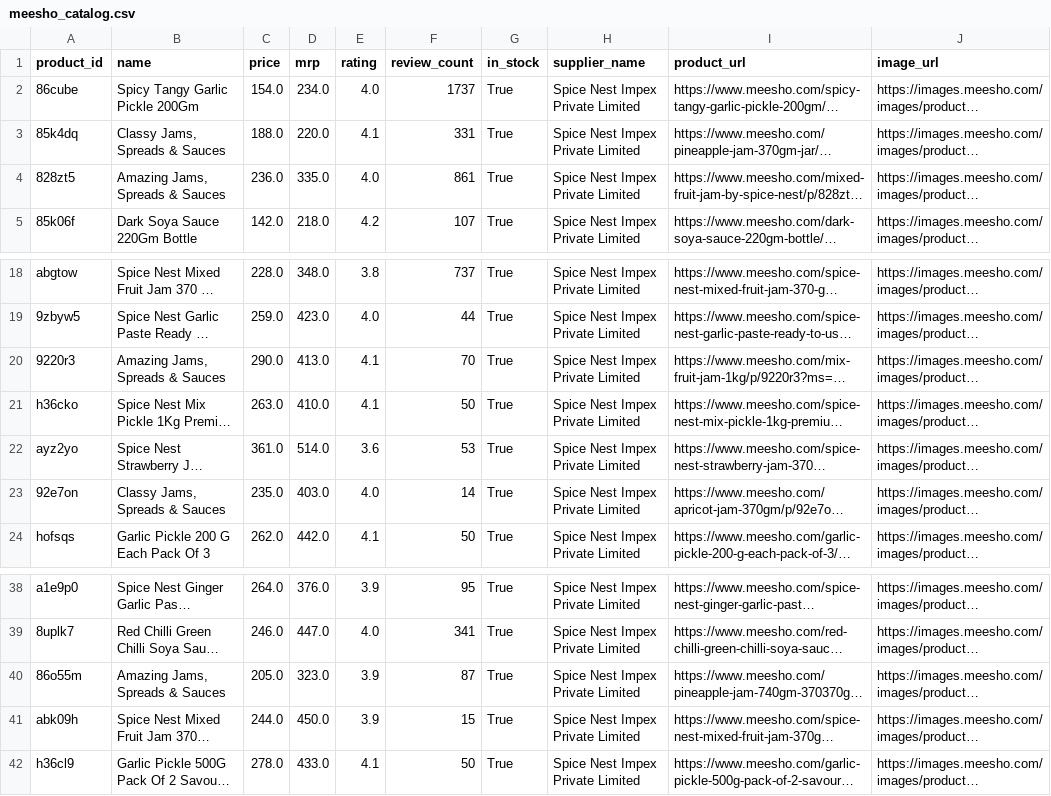
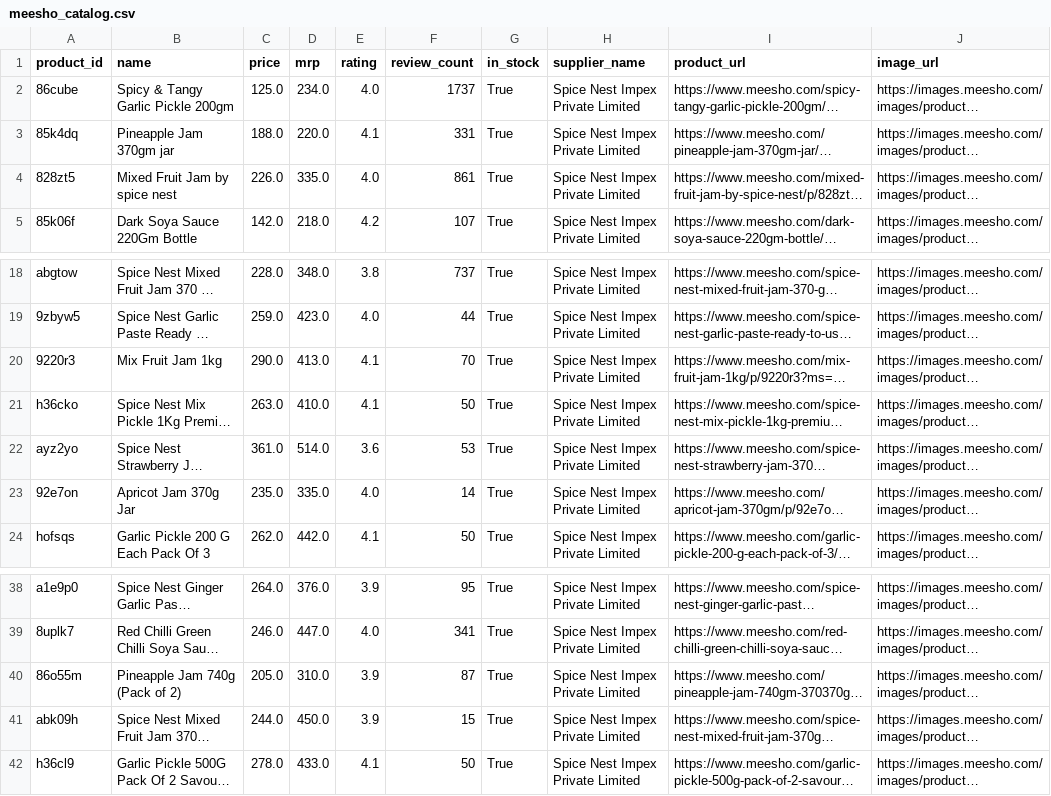
Before and after one commit to parth-limitless/Parth-E-com, a CSV file: meesho_catalog.csv, drawn as a sheet; only a part is shown, gaps mark what is left out; long unchanged cells end in …; the diff names each change by its address in the sheet, - before the commit and + after, or states it on an @@ line.

```diff
--- a/meesho_catalog.csv
+++ b/meesho_catalog.csv
-B2 (name): Spicy Tangy Garlic Pickle 200Gm
+B2 (name): Spicy & Tangy Garlic Pickle 200gm
-C2 (price): 154.0
+C2 (price): 125.0
-B3 (name): Classy Jams, Spreads & Sauces
+B3 (name): Pineapple Jam 370gm jar
-B4 (name): Amazing Jams, Spreads & Sauces
+B4 (name): Mixed Fruit Jam by spice nest
-C4 (price): 236.0
+C4 (price): 226.0
-B20 (name): Amazing Jams, Spreads & Sauces
+B20 (name): Mix Fruit Jam 1kg
-B23 (name): Classy Jams, Spreads & Sauces
+B23 (name): Apricot Jam 370g Jar
-D23 (mrp): 403.0
+D23 (mrp): 335.0
-B40 (name): Amazing Jams, Spreads & Sauces
+B40 (name): Pineapple Jam 740g (Pack of 2)
-D40 (mrp): 323.0
+D40 (mrp): 310.0
```
Also changed, not shown: spice-nest-hub/meesho_catalog.csv, 21 other files.
